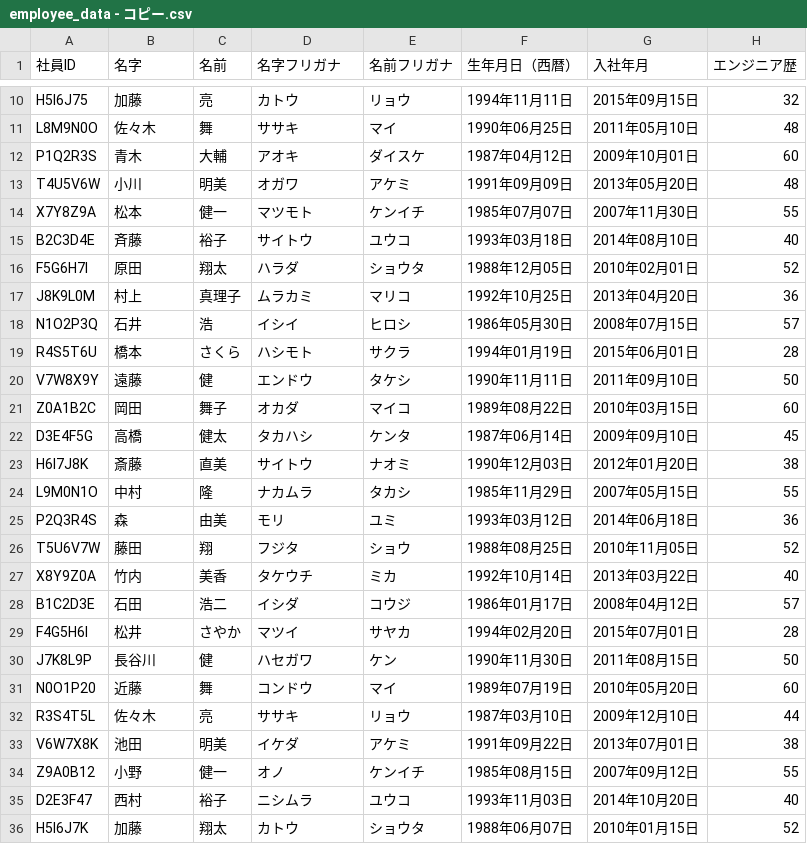
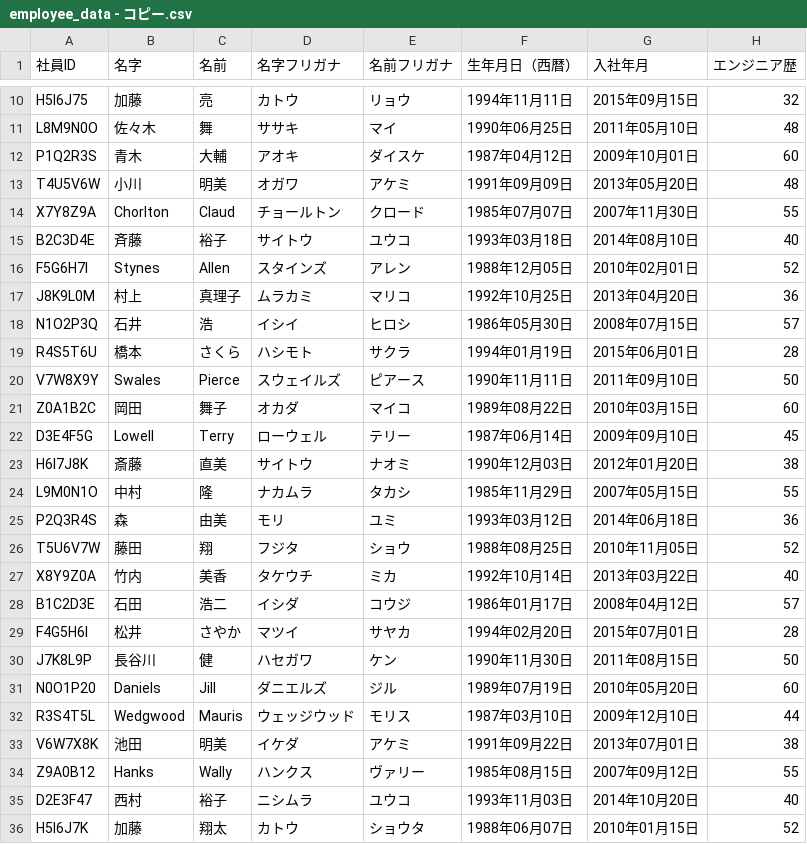
Before and after one commit to sano-gakuwa/team1, a CSV file: CSV/employee_data - コピー.csv, drawn as a sheet; only a part is shown, gaps mark what is left out; the diff names each change by its address in the sheet, - before the commit and + after, or states it on an @@ line.

Commit message:
Update employee_data - コピー.csv

```diff
--- a/CSV/employee_data - コピー.csv
+++ b/CSV/employee_data - コピー.csv
-B14 (名字): 松本
+B14 (名字): Chorlton
-C14 (名前): 健一
+C14 (名前): Claud
-D14 (名字フリガナ): マツモト
+D14 (名字フリガナ): チョールトン
-E14 (名前フリガナ): ケンイチ
+E14 (名前フリガナ): クロード
-B16 (名字): 原田
+B16 (名字): Stynes
-C16 (名前): 翔太
+C16 (名前): Allen
-D16 (名字フリガナ): ハラダ
+D16 (名字フリガナ): スタインズ
-E16 (名前フリガナ): ショウタ
+E16 (名前フリガナ): アレン
-B20 (名字): 遠藤
+B20 (名字): Swales
-C20 (名前): 健
+C20 (名前): Pierce
-D20 (名字フリガナ): エンドウ
+D20 (名字フリガナ): スウェイルズ
-E20 (名前フリガナ): タケシ
+E20 (名前フリガナ): ピアース
-B22 (名字): 高橋
+B22 (名字): Lowell
-C22 (名前): 健太
+C22 (名前): Terry
-D22 (名字フリガナ): タカハシ
+D22 (名字フリガナ): ローウェル
-E22 (名前フリガナ): ケンタ
+E22 (名前フリガナ): テリー
-B31 (名字): 近藤
+B31 (名字): Daniels
-C31 (名前): 舞
+C31 (名前): Jill
-D31 (名字フリガナ): コンドウ
+D31 (名字フリガナ): ダニエルズ
-E31 (名前フリガナ): マイ
+E31 (名前フリガナ): ジル
-B32 (名字): 佐々木
+B32 (名字): Wedgwood
-C32 (名前): 亮
+C32 (名前): Mauris
-D32 (名字フリガナ): ササキ
+D32 (名字フリガナ): ウェッジウッド
-E32 (名前フリガナ): リョウ
+E32 (名前フリガナ): モリス
-B34 (名字): 小野
+B34 (名字): Hanks
-C34 (名前): 健一
+C34 (名前): Wally
-D34 (名字フリガナ): オノ
+D34 (名字フリガナ): ハンクス
-E34 (名前フリガナ): ケンイチ
+E34 (名前フリガナ): ヴァリー
```
